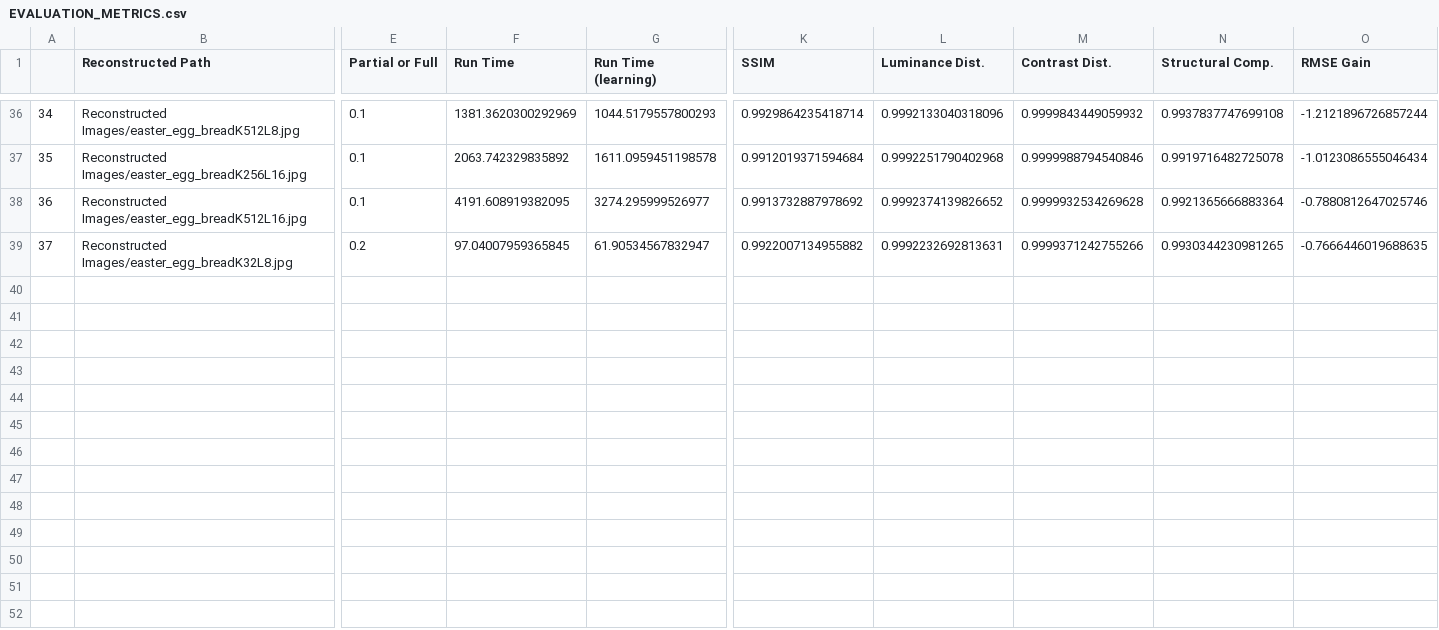
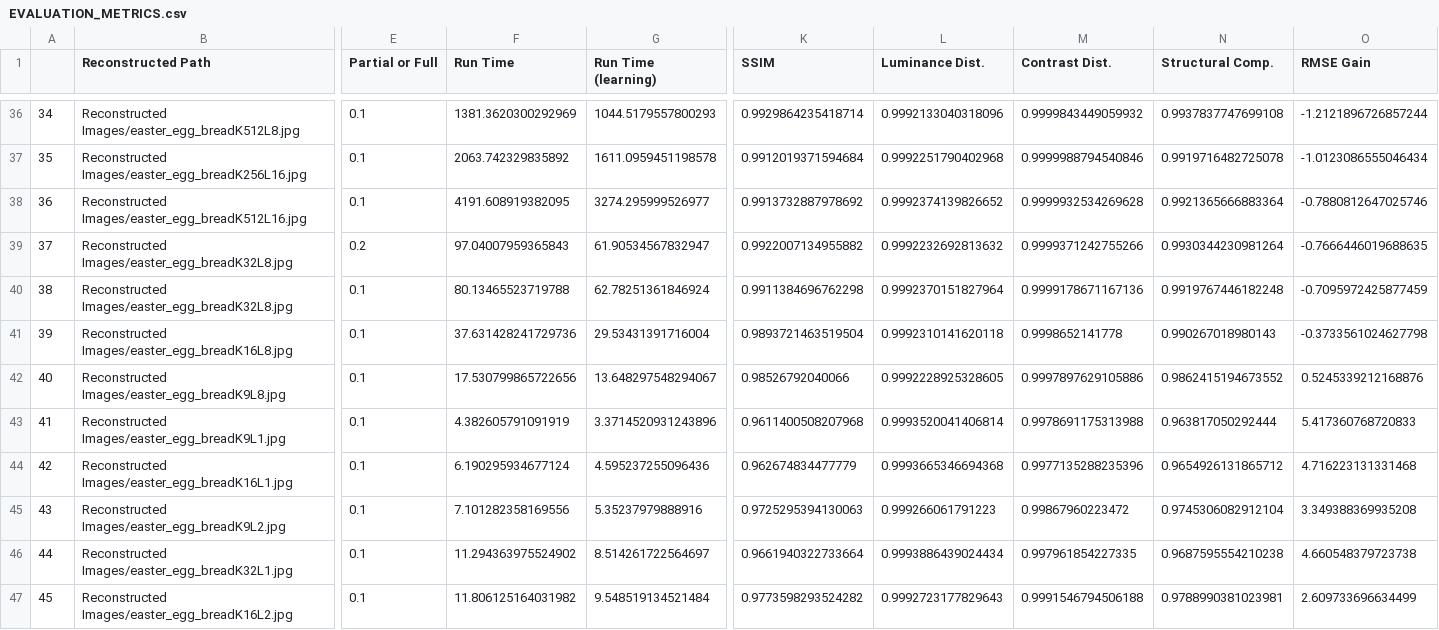
Before and after one commit to rainonej/Sparse-Dictionary-Learning, a CSV file: EVALUATION_METRICS.csv, drawn as a sheet; only a part is shown, gaps mark what is left out; rows hold the shown columns only; the diff names each change by its address in the sheet, - before the commit and + after, or states it on an @@ line.

```diff
--- a/EVALUATION_METRICS.csv
+++ b/EVALUATION_METRICS.csv
-F39 (Run Time): 97.04007959365845
+F39 (Run Time): 97.04007959365843
-L39 (Luminance Dist.): 0.9992232692813631
+L39 (Luminance Dist.): 0.9992232692813632
-N39 (Structural Comp.): 0.9930344230981265
+N39 (Structural Comp.): 0.9930344230981264
+row 40: 38 | Reconstructed Images/easter_egg_breadK32L8.jpg | 0.1 | 80.13465523719788 | 62.78251361846924 | 0.9911384696762298 | 0.9992370151827964 | 0.9999178671167136 | 0.9919767446182248 | -0.7095972425877459
+row 41: 39 | Reconstructed Images/easter_egg_breadK16L8.jpg | 0.1 | 37.631428241729736 | 29.53431391716004 | 0.9893721463519504 | 0.9992310141620118 | 0.9998652141778 | 0.990267018980143 | -0.3733561024627798
+row 42: 40 | Reconstructed Images/easter_egg_breadK9L8.jpg | 0.1 | 17.530799865722656 | 13.648297548294067 | 0.98526792040066 | 0.9992228925328605 | 0.9997897629105886 | 0.9862415194673552 | 0.5245339212168876
+row 43: 41 | Reconstructed Images/easter_egg_breadK9L1.jpg | 0.1 | 4.382605791091919 | 3.3714520931243896 | 0.9611400508207968 | 0.9993520041406814 | 0.9978691175313988 | 0.963817050292444 | 5.417360768720833
+row 44: 42 | Reconstructed Images/easter_egg_breadK16L1.jpg | 0.1 | 6.190295934677124 | 4.595237255096436 | 0.962674834477779 | 0.9993665346694368 | 0.9977135288235396 | 0.9654926131865712 | 4.716223131331468
+row 45: 43 | Reconstructed Images/easter_egg_breadK9L2.jpg | 0.1 | 7.101282358169556 | 5.35237979888916 | 0.9725295394130063 | 0.999266061791223 | 0.99867960223472 | 0.9745306082912104 | 3.349388369935208
+row 46: 44 | Reconstructed Images/easter_egg_breadK32L1.jpg | 0.1 | 11.294363975524902 | 8.514261722564697 | 0.9661940322733664 | 0.9993886439024434 | 0.997961854227335 | 0.9687595554210238 | 4.660548379723738
+row 47: 45 | Reconstructed Images/easter_egg_breadK16L2.jpg | 0.1 | 11.806125164031982 | 9.548519134521484 | 0.9773598293524282 | 0.9992723177829643 | 0.9991546794506188 | 0.9788990381023981 | 2.609733696634499
```
Also changed, not shown: 8 other files.
